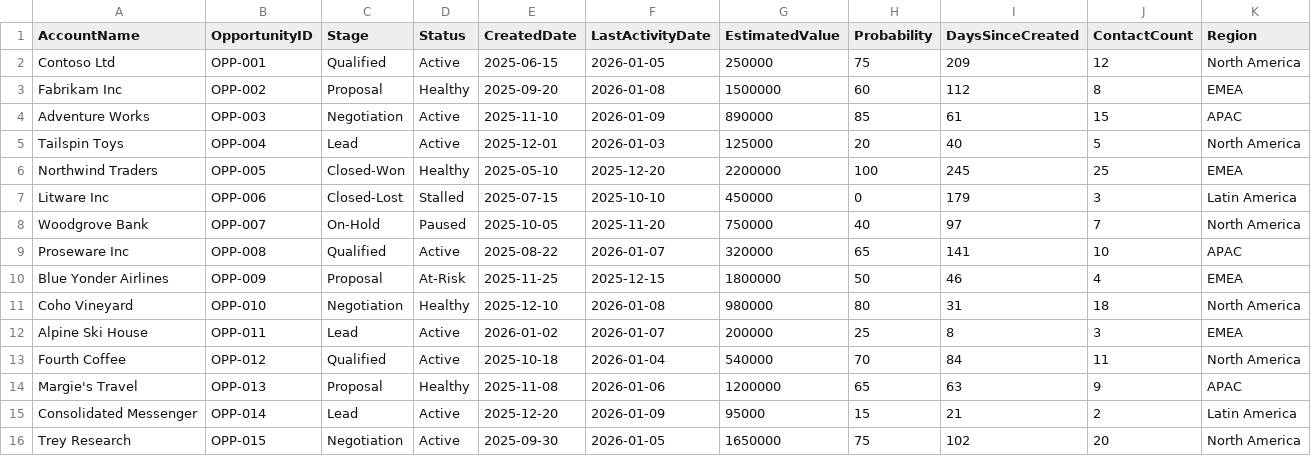
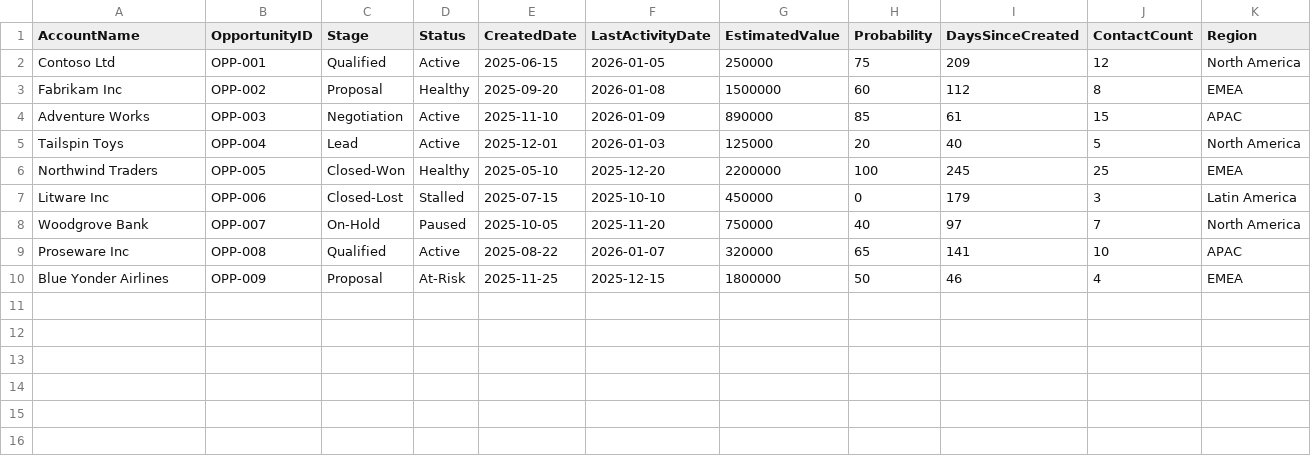
Before and after one commit to jagjeetmakhija/DataQualityGatekeeper, a CSV file: sample-data.csv, drawn as a sheet; the diff names each change by its address in the sheet, - before the commit and + after, or states it on an @@ line.

```diff
--- a/sample-data.csv
+++ b/sample-data.csv
-row 11: Coho Vineyard | OPP-010 | Negotiation | Healthy | 2025-12-10 | 2026-01-08 | 980000 | 80 | 31 | 18 | North America
-row 12: Alpine Ski House | OPP-011 | Lead | Active | 2026-01-02 | 2026-01-07 | 200000 | 25 | 8 | 3 | EMEA
-row 13: Fourth Coffee | OPP-012 | Qualified | Active | 2025-10-18 | 2026-01-04 | 540000 | 70 | 84 | 11 | North America
-row 14: Margie's Travel | OPP-013 | Proposal | Healthy | 2025-11-08 | 2026-01-06 | 1200000 | 65 | 63 | 9 | APAC
-row 15: Consolidated Messenger | OPP-014 | Lead | Active | 2025-12-20 | 2026-01-09 | 95000 | 15 | 21 | 2 | Latin America
-row 16: Trey Research | OPP-015 | Negotiation | Active | 2025-09-30 | 2026-01-05 | 1650000 | 75 | 102 | 20 | North America
```
Also changed, not shown: 3 other files.
